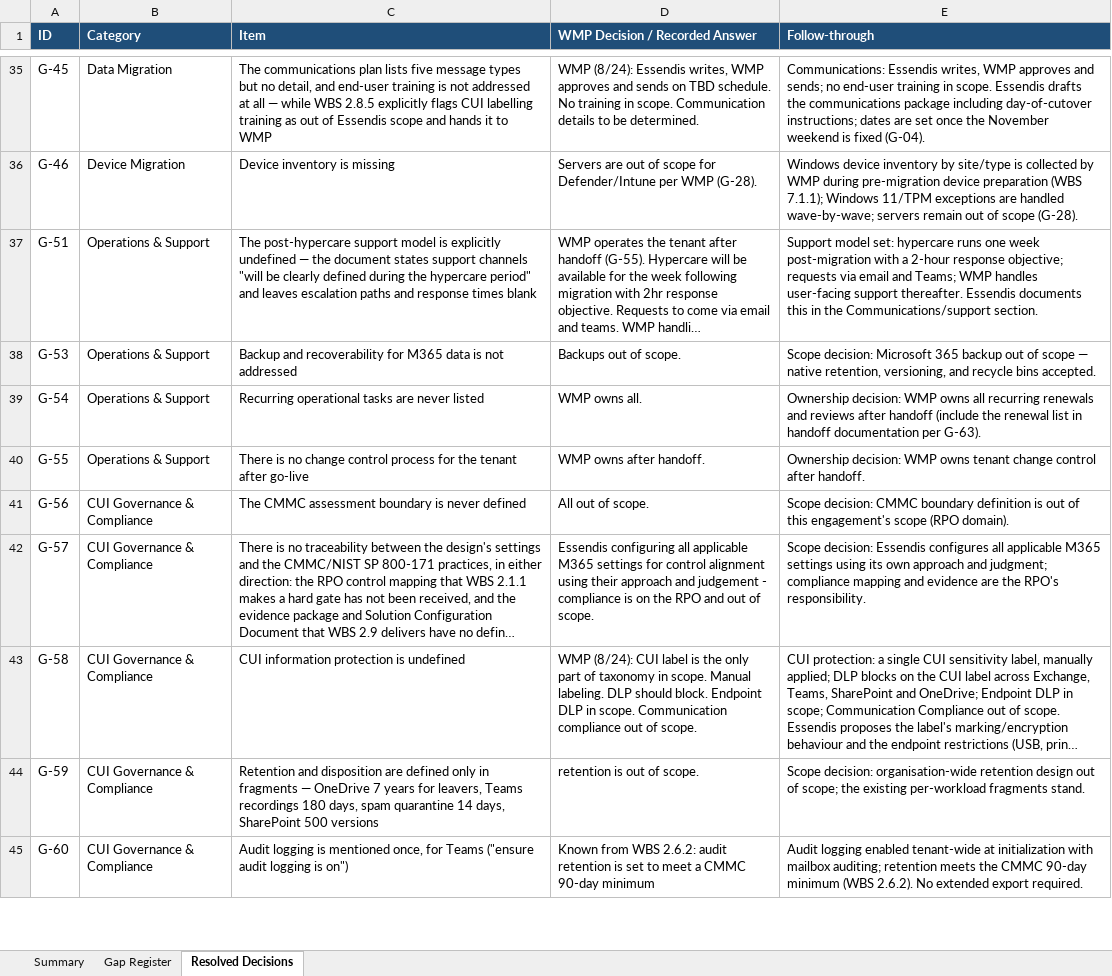
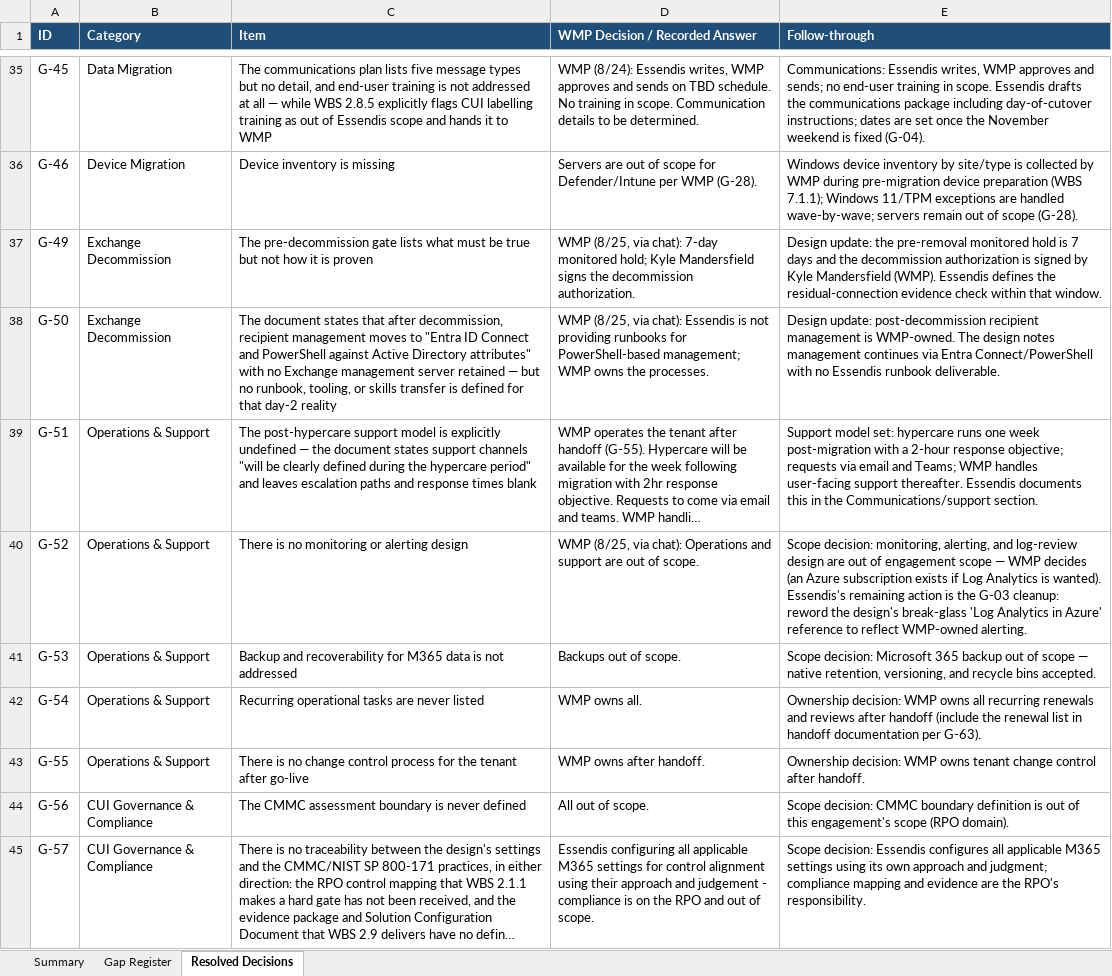
Before and after one commit to schraepf/SolutionDelivery, an Excel workbook: deliverables/WMP/WMP__Solution_Design_Gap_Register__20260825.xlsx, sheet Resolved Decisions, drawn as a sheet; only a part is shown, gaps mark what is left out; the shorter side is filled out with more unchanged rows; long unchanged cells end in …; values as stored, in another font and other column widths than the file's, no borders; charts and pictures not drawn; the diff names each change by its address in the sheet, - before the commit and + after, or states it on an @@ line.

```diff
--- a/deliverables/WMP/WMP__Solution_Design_Gap_Register__20260825.xlsx (sheet Resolved Decisions)
+++ b/deliverables/WMP/WMP__Solution_Design_Gap_Register__20260825.xlsx (sheet Resolved Decisions)
+row 37: G-49 | Exchange Decommission | The pre-decommission gate lists what must be true but not how it is proven | WMP (8/25, via chat): 7-day monitored hold; Kyle Mandersfield signs the decommission authorization. | Design update: the pre-removal monitored hold is 7 days and the decommission authorization is signed by Kyle Mandersfield (WMP). Essendis defines the residual-connection evidence check within that window.
+row 38: G-50 | Exchange Decommission | The document states that after decommission, recipient management moves to "Entra ID Connect and PowerShell against Active Directory attributes" with no Exchange management server retained — but no runbook, tooling, or skills transfer is defined for that day-2 reality | WMP (8/25, via chat): Essendis is not providing runbooks for PowerShell-based management; WMP owns the processes. | Design update: post-decommission recipient management is WMP-owned. The design notes management continues via Entra Connect/PowerShell with no Essendis runbook deliverable.
+row 40: G-52 | Operations & Support | There is no monitoring or alerting design | WMP (8/25, via chat): Operations and support are out of scope. | Scope decision: monitoring, alerting, and log-review design are out of engagement scope — WMP decides (an Azure subscription exists if Log Analytics is wanted). Essendis's remaining action is the G-03 cleanup: reword the design's break-glass 'Log Analytics in Azure' reference to reflect WMP-owned alerting.
```
Also changed, not shown: sheet Gap Register, sheet Summary.
